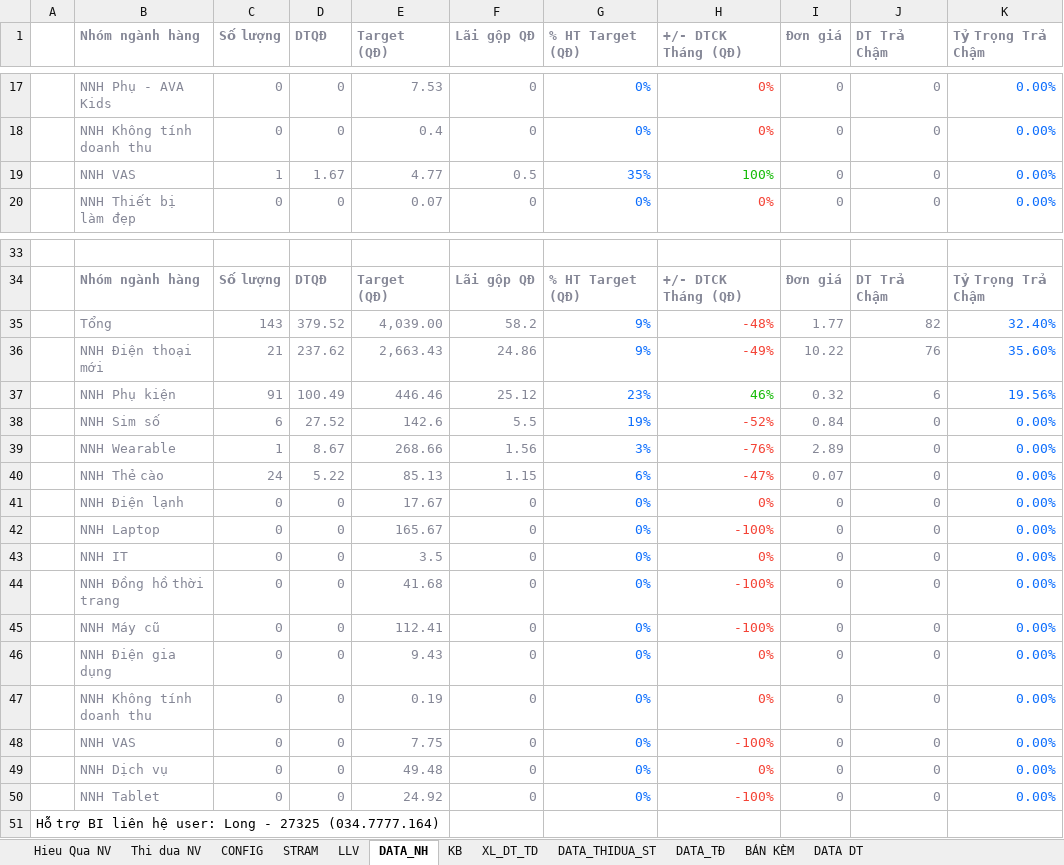
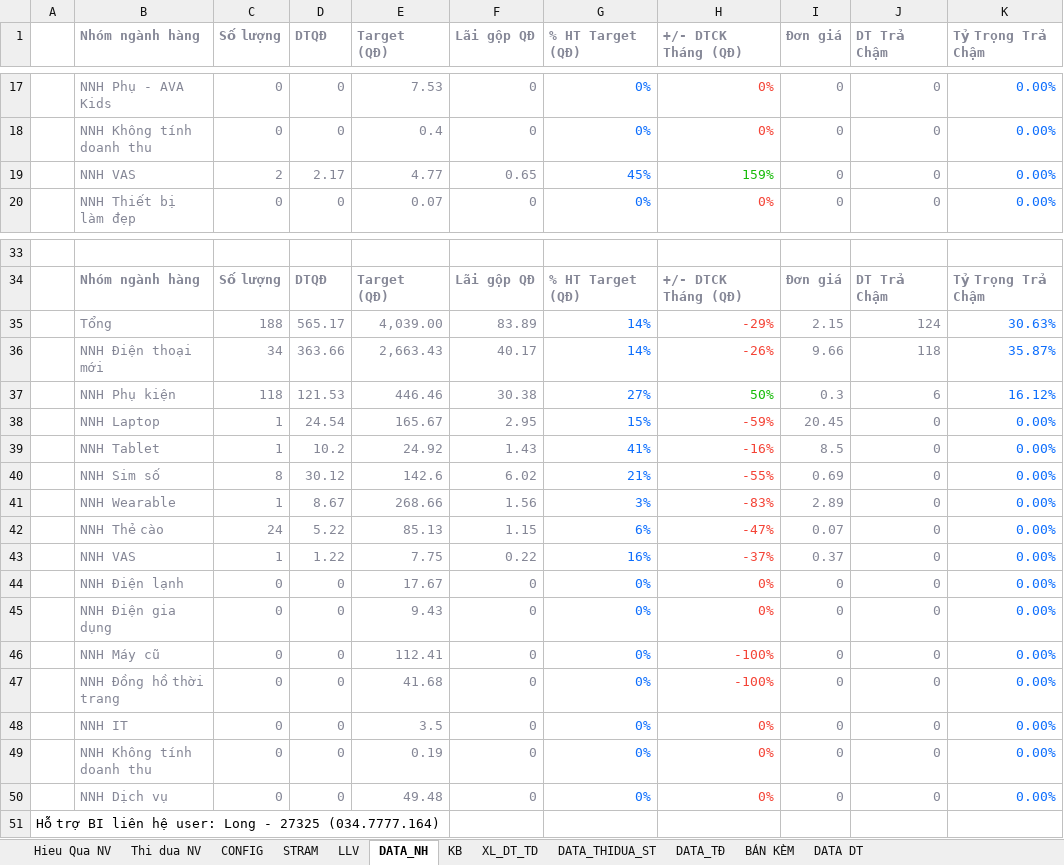
Before and after one commit to cuonglv1992-bot/dashboard-nv, an Excel workbook: data/HIỆU QUẢ NV.xlsm, sheet DATA_NH, drawn as a sheet; only a part is shown, gaps mark what is left out; values as stored, in another font and other column widths than the file's, no borders; removed rows and columns are numbered as before the commit, all else as after; the diff covers the shown part only; the diff names each change by its address in the sheet, - before the commit and + after, or states it on an @@ line.

```diff
--- a/data/HIỆU QUẢ NV.xlsm (sheet DATA_NH)
+++ b/data/HIỆU QUẢ NV.xlsm (sheet DATA_NH)
-C19 (Số lượng): 1
+C19 (Số lượng): 2
-D19 (DTQĐ): 1.67
+D19 (DTQĐ): 2.17
-F19 (Lãi gộp QĐ): 0.5
+F19 (Lãi gộp QĐ): 0.65
-G19 (% HT Target (QĐ)): 35%
+G19 (% HT Target (QĐ)): 45%
-H19 (+/- DTCK Tháng (QĐ)): 100%
+H19 (+/- DTCK Tháng (QĐ)): 159%
-row 35:  | Tổng | 143 | 379.52 | 4,039.00 | 58.2 | 9% | -48% | 1.77 | 82 | 32.40%
-row 36:  | NNH Điện thoại mới | 21 | 237.62 | 2,663.43 | 24.86 | 9% | -49% | 10.22 | 76 | 35.60%
-row 37:  | NNH Phụ kiện | 91 | 100.49 | 446.46 | 25.12 | 23% | 46% | 0.32 | 6 | 19.56%
-row 38:  | NNH Sim số | 6 | 27.52 | 142.6 | 5.5 | 19% | -52% | 0.84 | 0 | 0.00%
+row 35:  | Tổng | 188 | 565.17 | 4,039.00 | 83.89 | 14% | -29% | 2.15 | 124 | 30.63%
+row 36:  | NNH Điện thoại mới | 34 | 363.66 | 2,663.43 | 40.17 | 14% | -26% | 9.66 | 118 | 35.87%
+row 37:  | NNH Phụ kiện | 118 | 121.53 | 446.46 | 30.38 | 27% | 50% | 0.3 | 6 | 16.12%
+row 38:  | NNH Laptop | 1 | 24.54 | 165.67 | 2.95 | 15% | -59% | 20.45 | 0 | 0.00%
+row 39:  | NNH Tablet | 1 | 10.2 | 24.92 | 1.43 | 41% | -16% | 8.5 | 0 | 0.00%
+row 40:  | NNH Sim số | 8 | 30.12 | 142.6 | 6.02 | 21% | -55% | 0.69 | 0 | 0.00%
-H41 (+/- DTCK Tháng (QĐ)): -76%
+H41 (+/- DTCK Tháng (QĐ)): -83%
+row 43:  | NNH VAS | 1 | 1.22 | 7.75 | 0.22 | 16% | -37% | 0.37 | 0 | 0.00%
@@ row 46 moved to row 45: NNH Điện gia dụng @@
-B46 (Nhóm ngành hàng): NNH Laptop
+B46 (Nhóm ngành hàng): NNH Máy cũ
-E46 (Target (QĐ)): 165.67
+E46 (Target (QĐ)): 112.41
@@ row 44 moved to row 47: NNH Đồng hồ thời trang @@
-row 45:  | NNH Máy cũ | 0 | 0 | 112.41 | 0 | 0% | -100% | 0 | 0 | 0.00%
-row 48:  | NNH VAS | 0 | 0 | 7.75 | 0 | 0% | -100% | 0 | 0 | 0.00%
-row 50:  | NNH Tablet | 0 | 0 | 24.92 | 0 | 0% | -100% | 0 | 0 | 0.00%
```
Also changed, not shown: 7 added rows, 7 removed rows, 3 edited cells and cell formats elsewhere in this sheet, sheet DATA_THIDUA_ST, sheet Thi dua NV, sheet STRAM, sheet KB, hidden cells, 1 other file.
